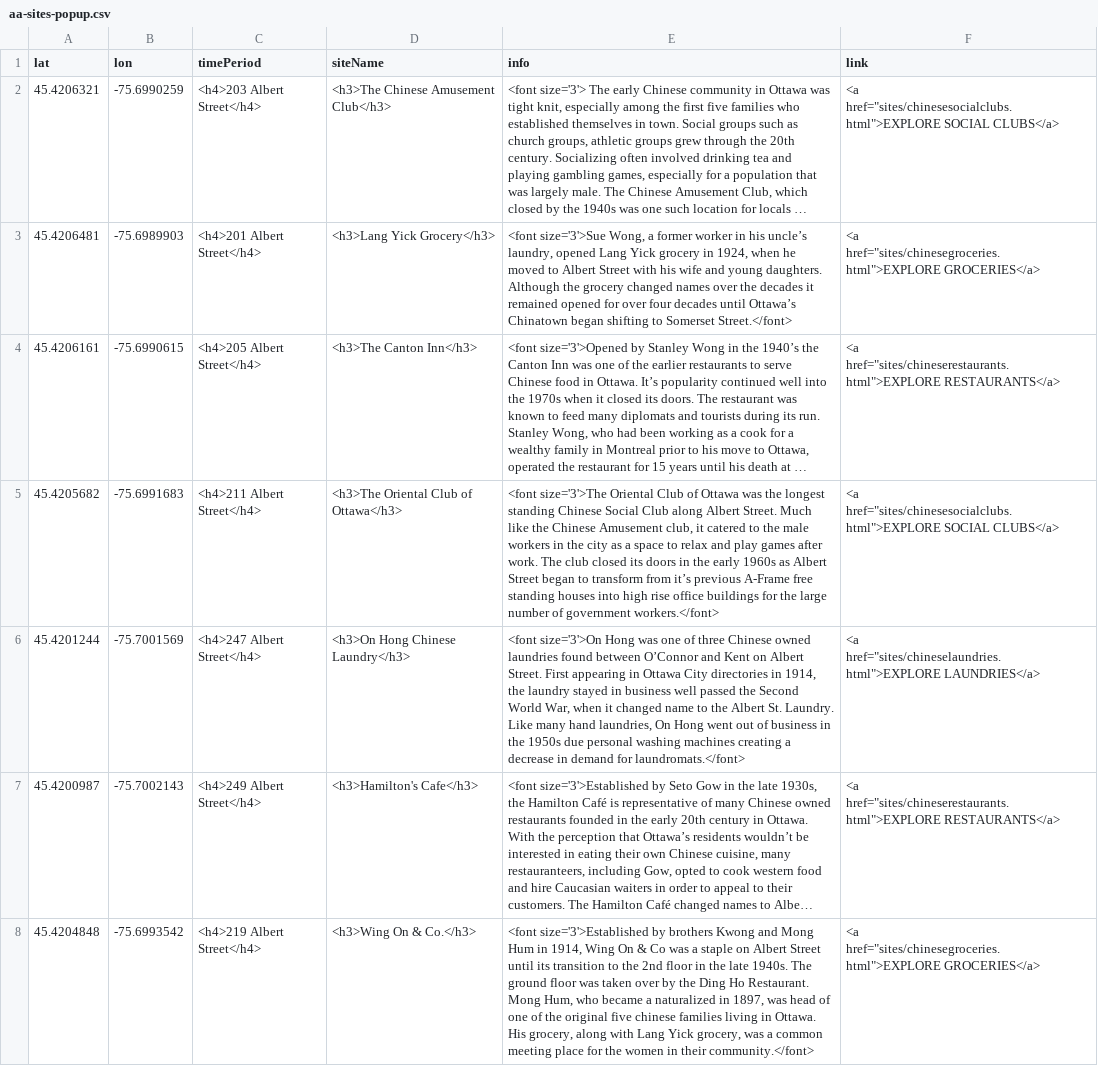
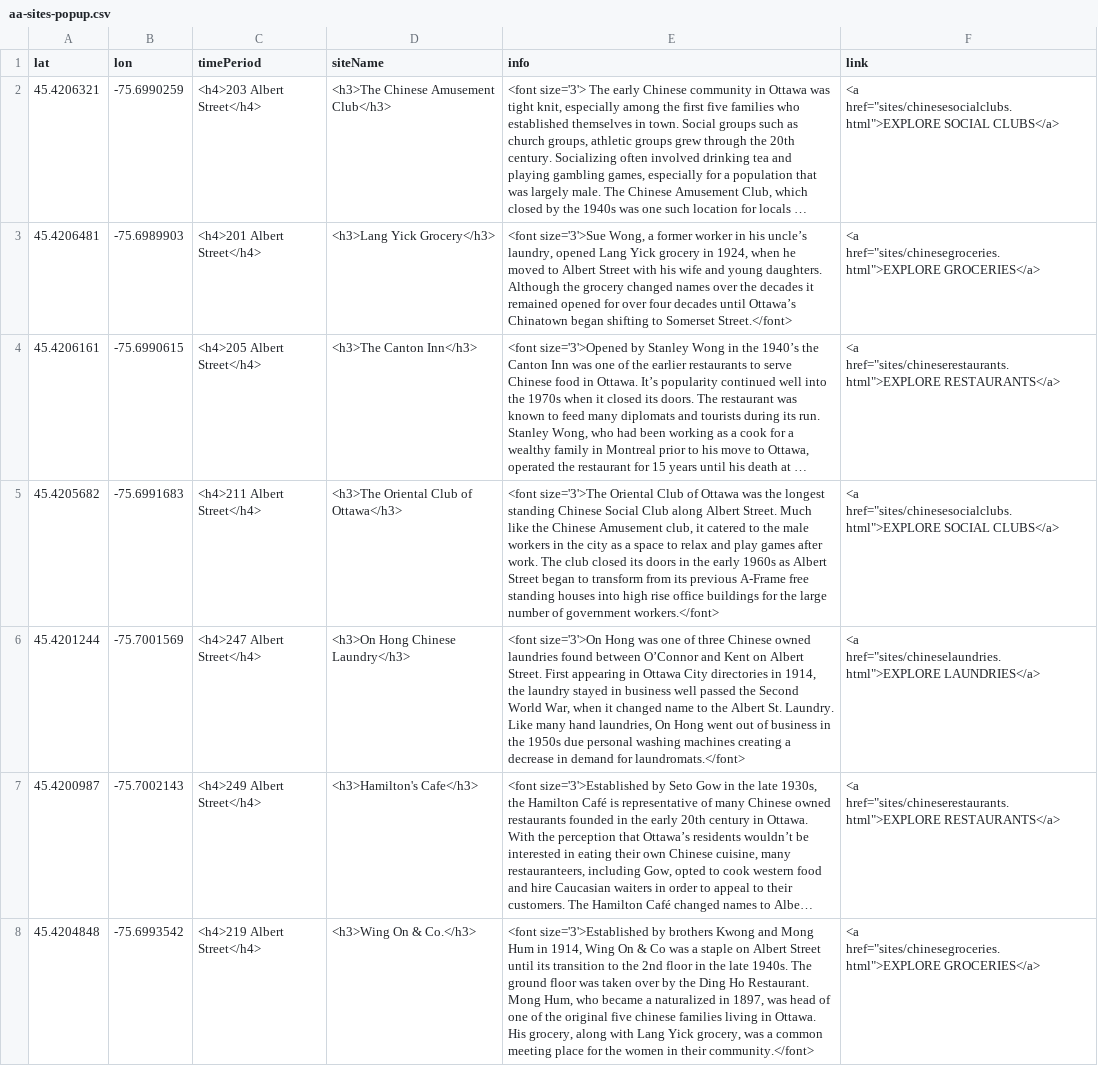
Before and after one commit to nathpicard/Old-Chinatown-Ottawa, a CSV file: sites/aa-sites-popup.csv, drawn as a sheet; long unchanged cells end in …; the diff names each change by its address in the sheet, - before the commit and + after, or states it on an @@ line.

Commit message:
Update aa-sites-popup.csv

```diff
--- a/sites/aa-sites-popup.csv
+++ b/sites/aa-sites-popup.csv
-E5 (info): …transform from it’s previous A-Frame…
+E5 (info): …transform from its previous A-Frame…
```
